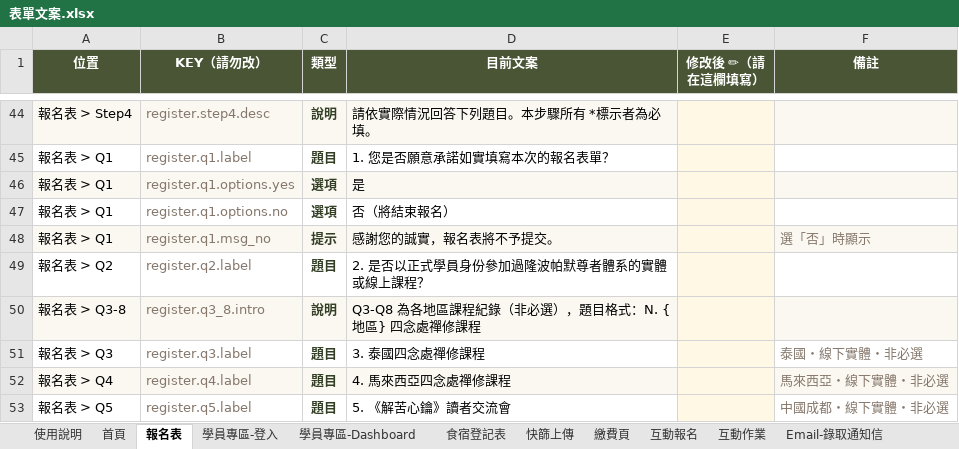
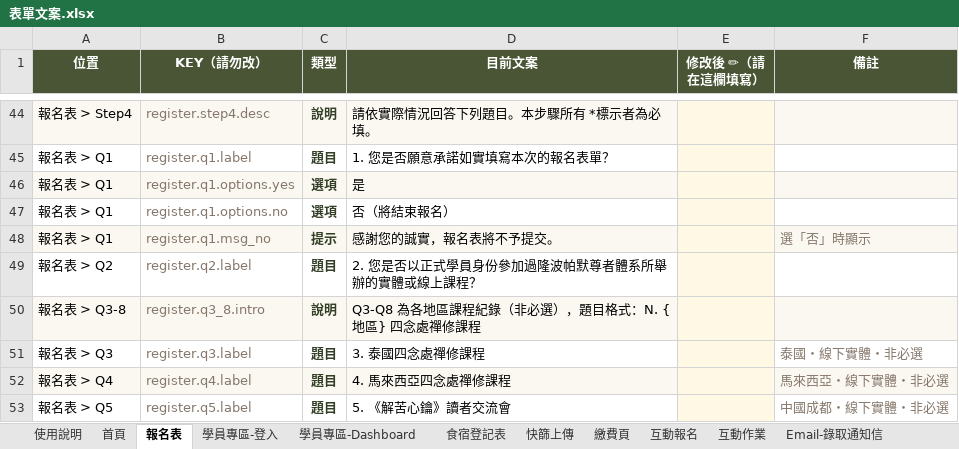
Before and after one commit to dharmaworker/satipatthana-reg, an Excel workbook: docs/客戶交付/表單文案.xlsx, sheet 報名表, drawn as a sheet; only a part is shown, gaps mark what is left out; values as stored, in another font and other column widths than the file's, no borders; the diff names each change by its address in the sheet, - before the commit and + after, or states it on an @@ line.

```diff
--- a/docs/客戶交付/表單文案.xlsx (sheet 報名表)
+++ b/docs/客戶交付/表單文案.xlsx (sheet 報名表)
-D49 (目前文案): 2. 是否以正式學員身份參加過隆波帕默尊者體系的實體或線上課程？
+D49 (目前文案): 2. 您是否以正式學員身份參加過隆波帕默尊者體系所舉辦的實體或線上課程？
```
Also changed, not shown: 2 other files.
